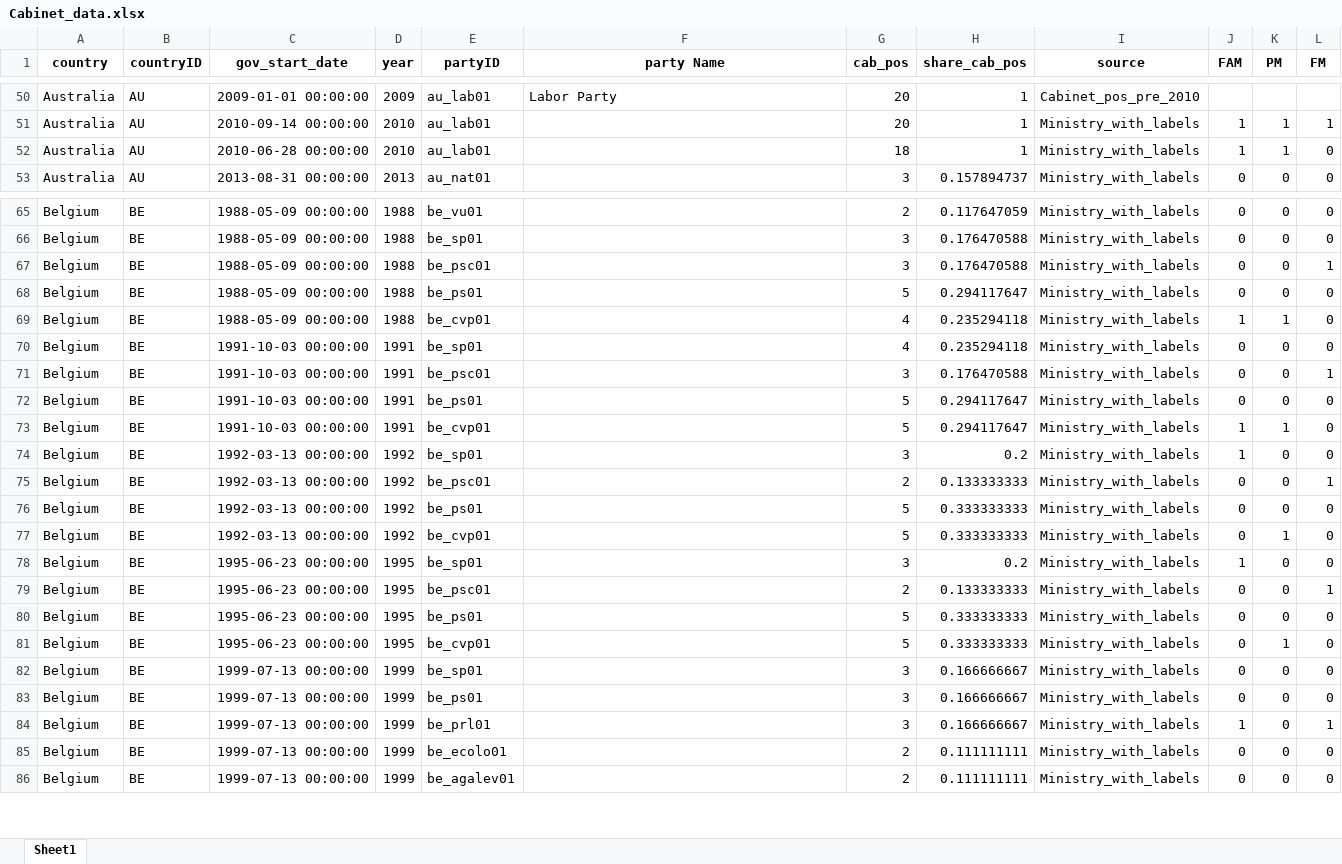
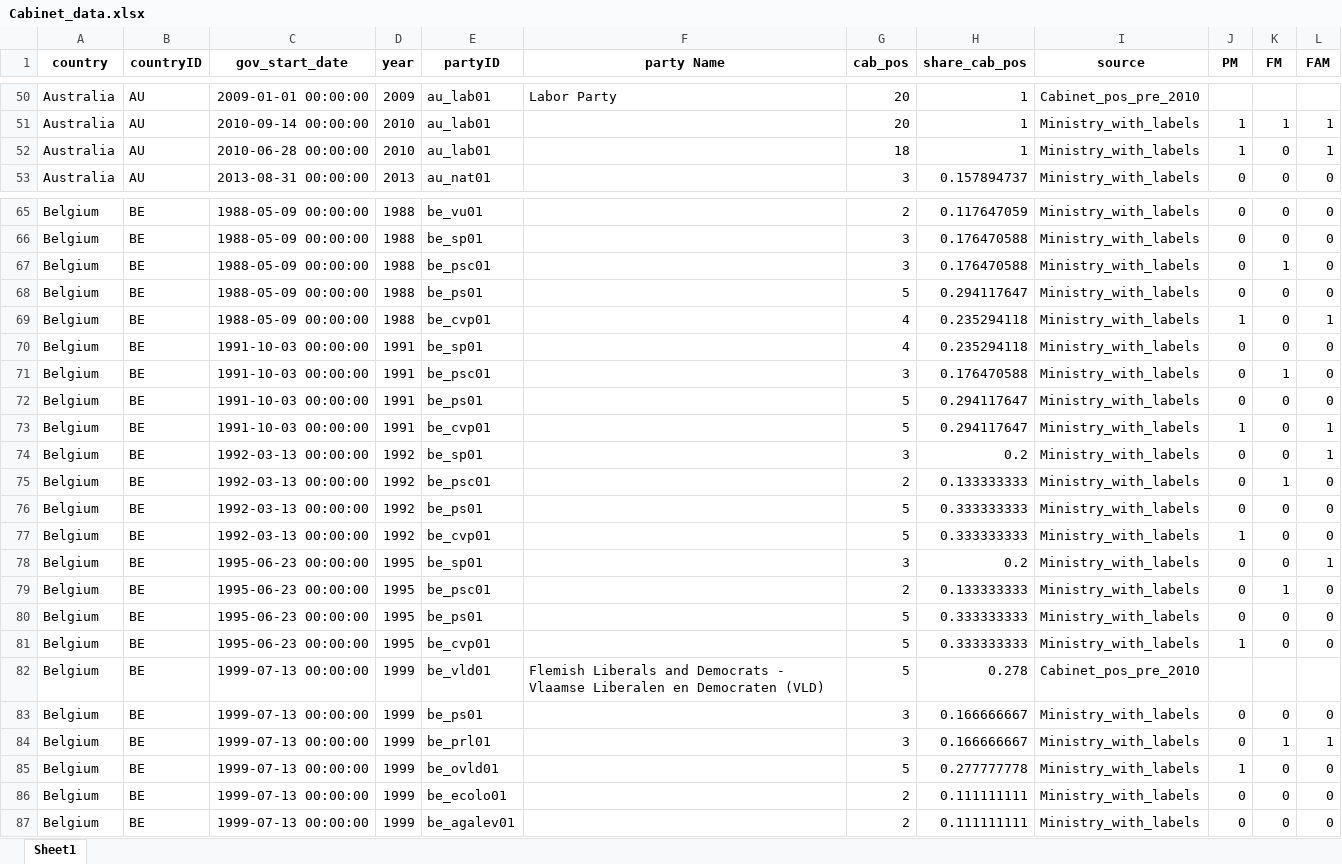
Before and after one commit to LucasJantunen/coalition_governments, an Excel workbook: Cabinet_data.xlsx, sheet Sheet1, drawn as a sheet; only a part is shown, gaps mark what is left out; values as stored, in another font and other column widths than the file's, no borders; the diff covers the shown part only; the diff names each change by its address in the sheet, - before the commit and + after, or states it on an @@ line.

```diff
--- a/Cabinet_data.xlsx (sheet Sheet1)
+++ b/Cabinet_data.xlsx (sheet Sheet1)
-J1: FAM
+J1: PM
-K1: PM
+K1: FM
-L1: FM
+L1: FAM
-K52 (FM): 1
+K52 (FM): 0
-L52 (FAM): 0
+L52 (FAM): 1
-K67 (FM): 0
+K67 (FM): 1
-L67 (FAM): 1
+L67 (FAM): 0
-K69 (FM): 1
+K69 (FM): 0
-L69 (FAM): 0
+L69 (FAM): 1
-K71 (FM): 0
+K71 (FM): 1
-L71 (FAM): 1
+L71 (FAM): 0
-K73 (FM): 1
+K73 (FM): 0
-L73:L74 (FAM): 0
+L73:L74 (FAM): 1
-J74 (PM): 1
+J74 (PM): 0
-K75 (FM): 0
+K75 (FM): 1
-L75 (FAM): 1
+L75 (FAM): 0
-J77 (PM): 0
+J77 (PM): 1
-K77 (FM): 1
+K77 (FM): 0
-J78 (PM): 1
+J78 (PM): 0
-L78 (FAM): 0
+L78 (FAM): 1
-K79 (FM): 0
+K79 (FM): 1
-L79 (FAM): 1
+L79 (FAM): 0
-J81 (PM): 0
+J81 (PM): 1
-K81 (FM): 1
+K81 (FM): 0
-E82 (partyID): be_sp01
+E82 (partyID): be_vld01
-F82 (party Name): (empty)
+F82 (party Name): Flemish Liberals and Democrats - Vlaamse Liberalen en Democraten (VLD)
-G82 (cab_pos): 3
+G82 (cab_pos): 5
-H82 (share_cab_pos): 0.166666667
+H82 (share_cab_pos): 0.278
-I82 (source): Ministry_with_labels
+I82 (source): Cabinet_pos_pre_2010
-J82 (PM): 0
+J82 (PM): (empty)
-K82 (FM): 0
+K82 (FM): (empty)
-L82 (FAM): 0
+L82 (FAM): (empty)
-J84 (PM): 1
+J84 (PM): 0
-K84 (FM): 0
+K84 (FM): 1
+row 85: Belgium | BE | 1999-07-13 00:00:00 | 1999 | be_ovld01 |  | 5 | 0.277777778 | Ministry_with_labels | 1 | 0 | 0
```
Also changed, not shown: 1 added row and 431 edited cells elsewhere in this sheet, Final_merge.xlsx, Ministry_with_labels.xlsx, 4 other files.
